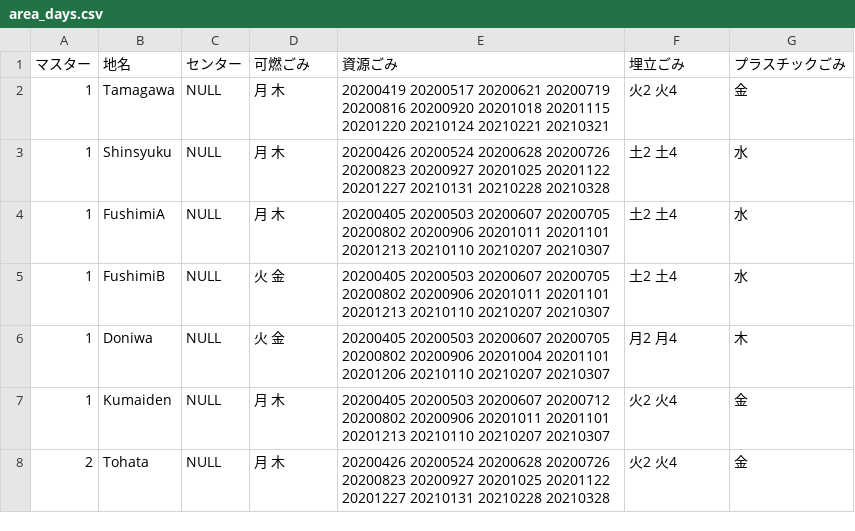
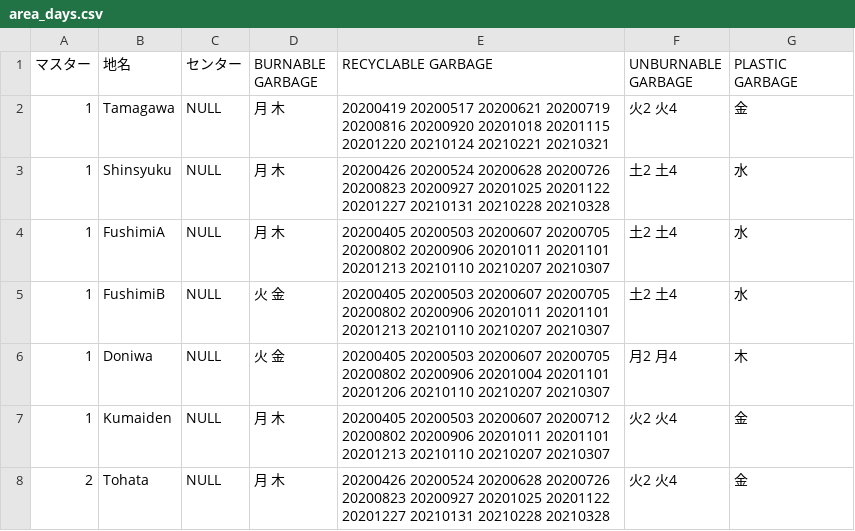
Before and after one commit to Shimizu-Sunto/5374en, a CSV file: data/area_days.csv, drawn as a sheet; only a part is shown.

Commit message:
Update area_days.csv

```diff
--- a/data/area_days.csv
+++ b/data/area_days.csv
@@ -1,2 +1,2 @@
-マスター,地名,センター,可燃ごみ,資源ごみ,埋立ごみ,プラスチックごみ
+マスター,地名,センター,BURNABLE GARBAGE,RECYCLABLE GARBAGE,UNBURNABLE GARBAGE,PLASTIC GARBAGE
 1,Tamagawa,NULL,月 木,20200419 20200517 20200621 20200719 20200816 20200920 20201018 20201115 20201220 20210124 20210221 20210321,火2 火4,金
```
